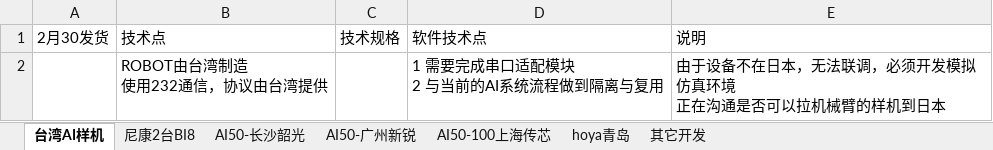
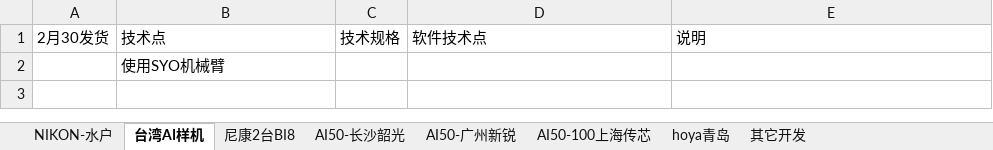
Before and after one commit to longqijun/ITS, an Excel workbook: DP.xlsx, sheet 台湾AI样机, drawn as a sheet; values as stored, in another font and other column widths than the file's, no borders; removed rows and columns are numbered as before the commit, all else as after; ↵ is a line break in a cell; the diff names each change by its address in the sheet, - before the commit and + after, or states it on an @@ line.

```diff
--- a/DP.xlsx (sheet 台湾AI样机)
+++ b/DP.xlsx (sheet 台湾AI样机)
+sheet tab: NIKON-水户
-row 2:  | ROBOT由台湾制造 ↵ 使用232通信，协议由台湾提供 |  | 1 需要完成串口适配模块 ↵ 2 与当前的AI系统流程做到隔离与复用 | 由于设备不在日本，无法联调，必须开发模拟仿真环境 ↵ 正在沟通是否可以拉机械臂的样机到日本
+row 2:  | 使用SYO机械臂
```
Also changed, not shown: sheet AI50-长沙韶光.
